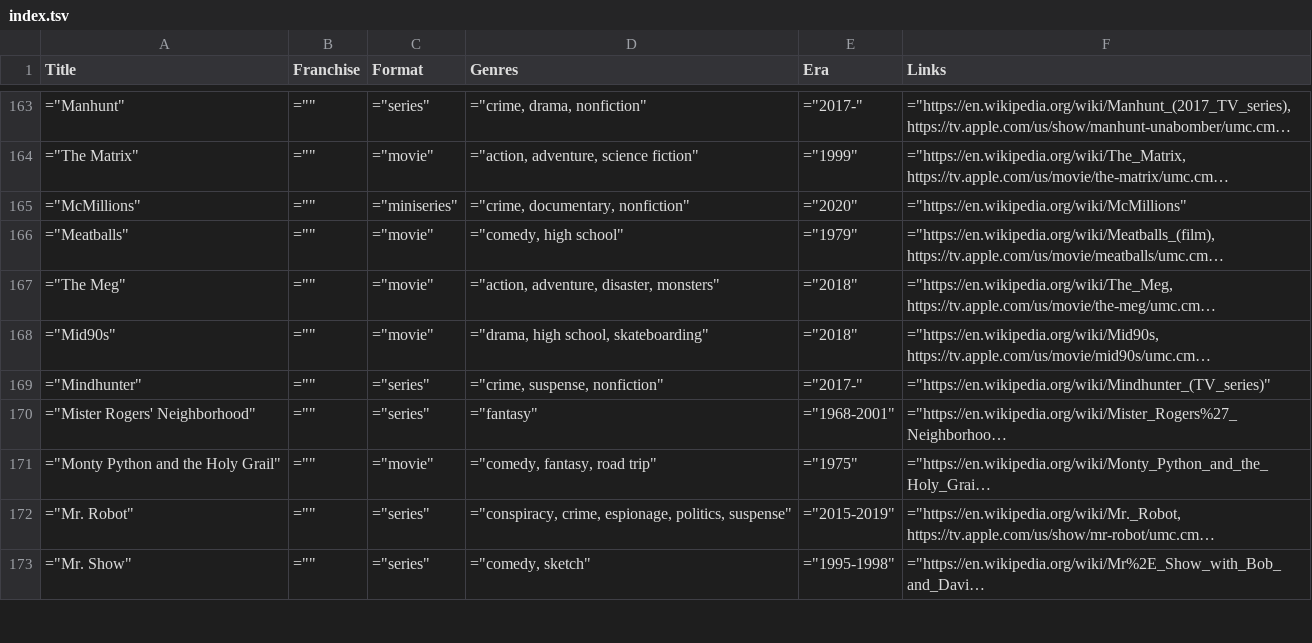
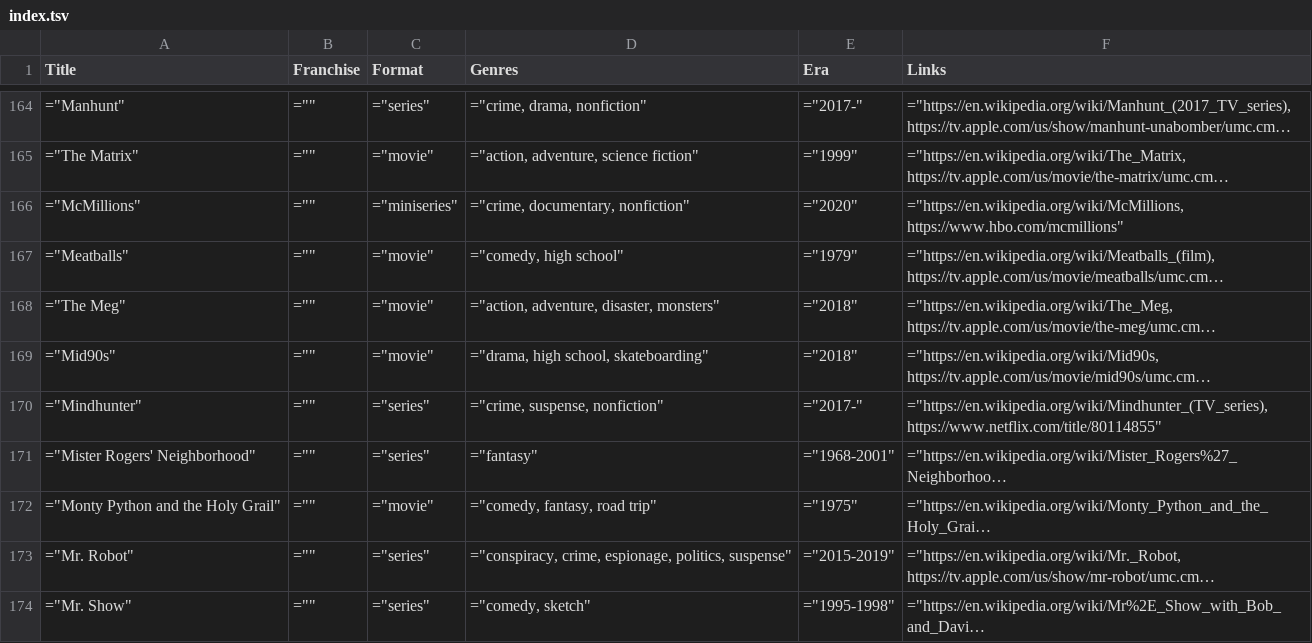
Before and after one commit to toddheasley/couchnado, a TSV file: docs/index.tsv, drawn as a sheet; only a part is shown, gaps mark what is left out; long unchanged cells end in …; addresses are those after the commit; the diff covers the shown part only; the diff names each change by its address in the sheet, - before the commit and + after, or states it on an @@ line.

Commit message:
Add Christmas movies; add Netflix and HBO URLS

```diff
--- a/docs/index.tsv
+++ b/docs/index.tsv
-F166 (Links): ="https://en.wikipedia.org/wiki/McMillions"
+F166 (Links): ="https://en.wikipedia.org/wiki/McMillions, https://www.hbo.com/mcmillions"
-F170 (Links): ="https://en.wikipedia.org/wiki/Mindhunter_(TV_series)"
+F170 (Links): ="https://en.wikipedia.org/wiki/Mindhunter_(TV_series), https://www.netflix.com/title/80114855"
```
Also changed, not shown: 3 added rows and 9 edited cells elsewhere in this file, 5 other files.
